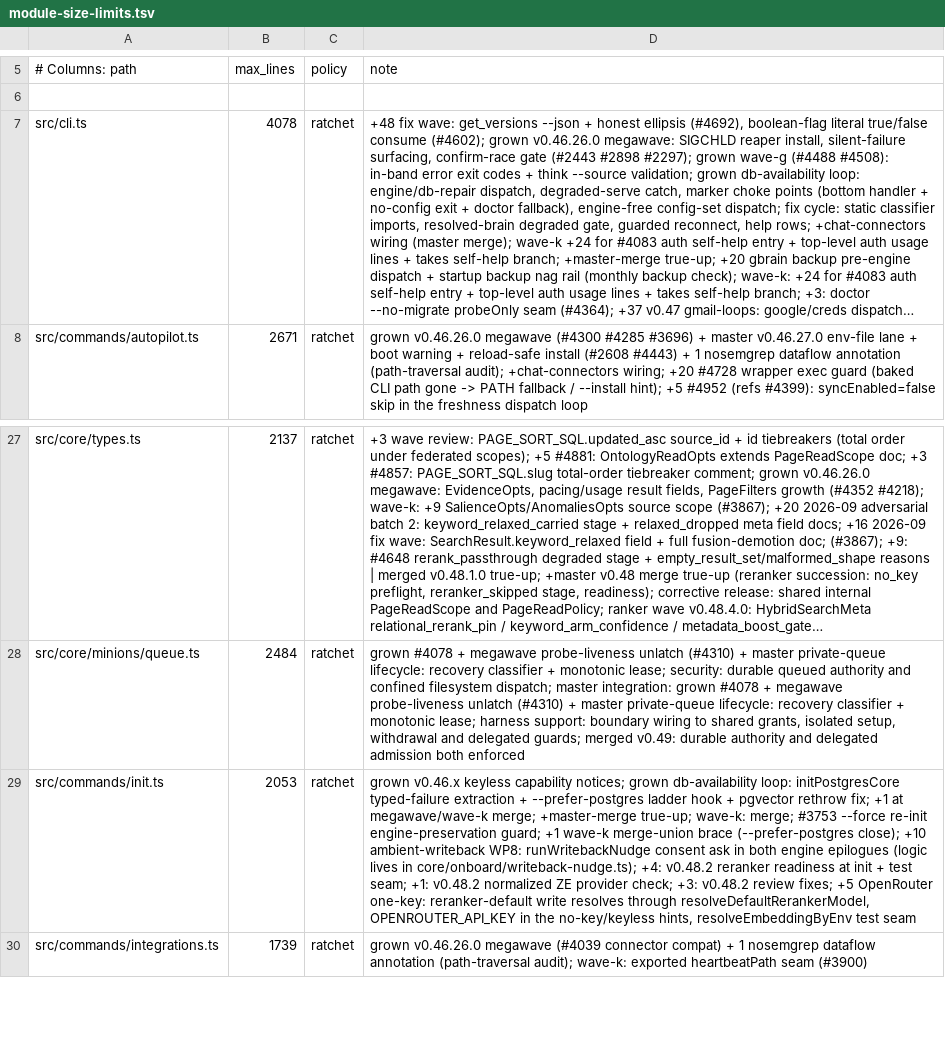
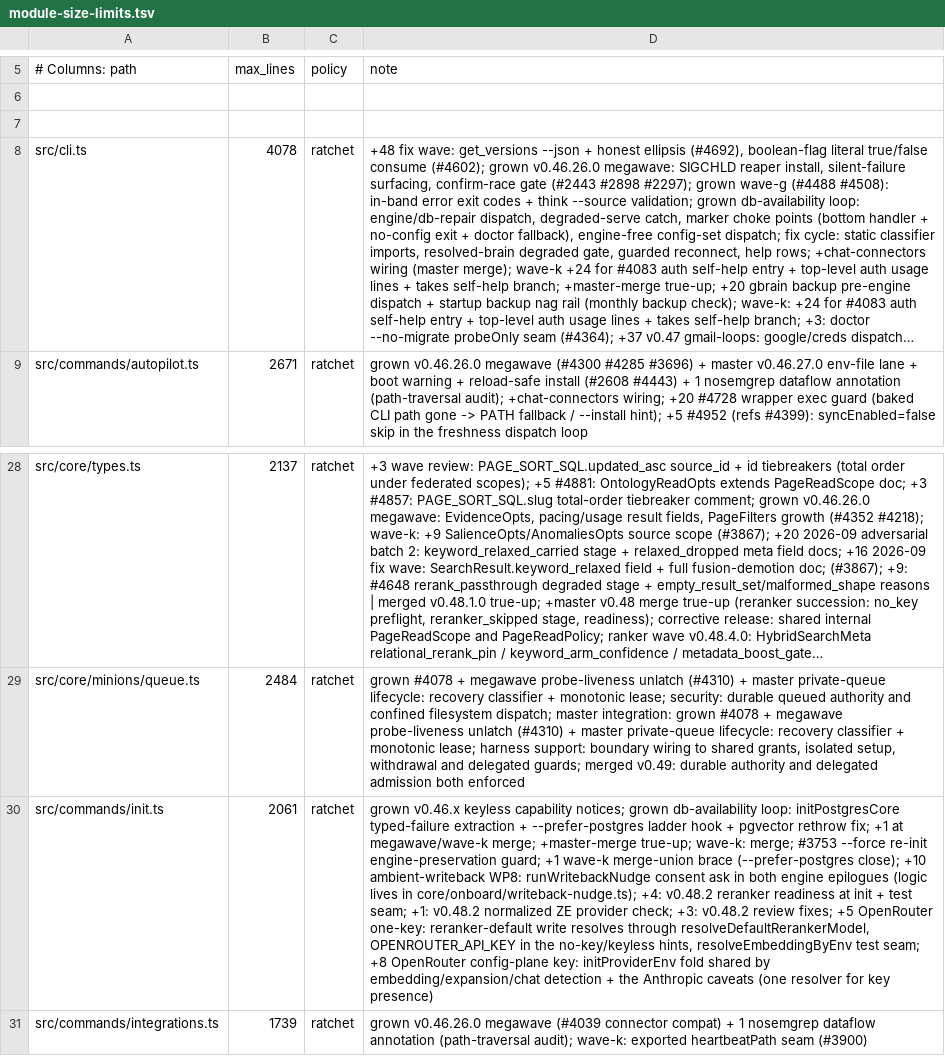
Before and after one commit to reza-rahimi-ca/gbrain, a TSV file: scripts/module-size-limits.tsv, drawn as a sheet; only a part is shown, gaps mark what is left out; long unchanged cells end in …; addresses are those after the commit; the diff names each change by its address in the sheet, - before the commit and + after, or states it on an @@ line.

```diff
--- a/scripts/module-size-limits.tsv
+++ b/scripts/module-size-limits.tsv
+row 7: (empty)
-B30 (max_lines): 2053
+B30 (max_lines): 2061
-D30 (note): …resolveEmbeddingByEnv test seam
+D30 (note): …resolveEmbeddingByEnv test seam; +8 OpenRouter config-plane key: initProviderEnv fold shared by embedding/expansion/chat detection + the Anthropic caveats (one resolver for key presence)
```
Also changed, not shown: 6 other files.
